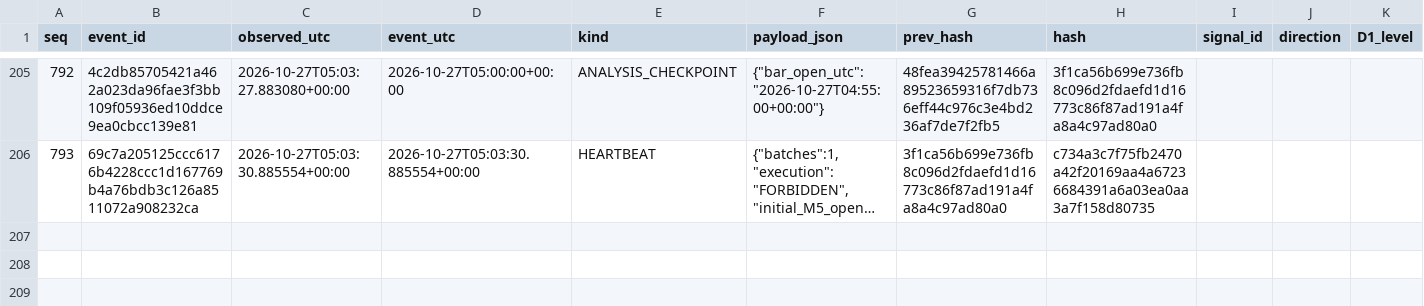
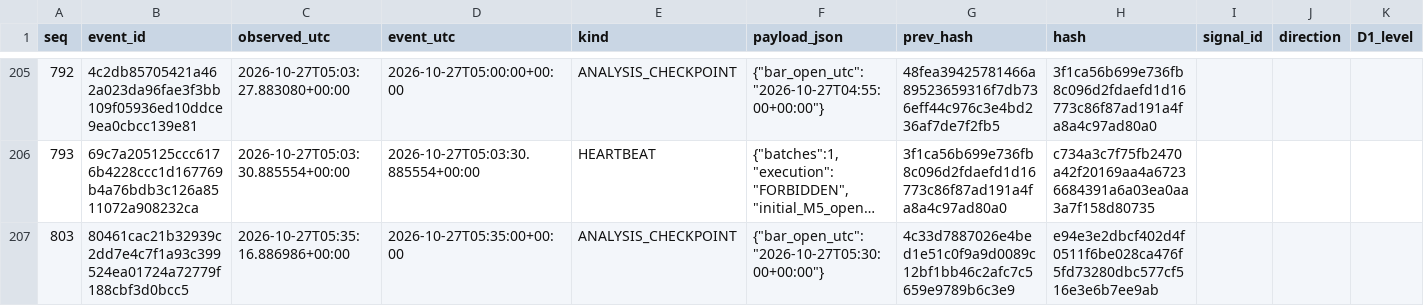
Before and after one commit to cardenm1/fx-signals-bot, a CSV file: session/stages.csv, drawn as a sheet; only a part is shown, gaps mark what is left out; long unchanged cells end in …; rows hold the shown columns only; the diff covers the shown part only; the diff names each change by its address in the sheet, - before the commit and + after, or states it on an @@ line.

```diff
--- a/session/stages.csv
+++ b/session/stages.csv
+row 207: 803 | 80461cac21b32939c2dd7e4c7f1a93c399524ea01724a72779f188cbf3d0bcc5 | 2026-10-27T05:35:16.886986+00:00 | 2026-10-27T05:35:00+00:00 | ANALYSIS_CHECKPOINT | {"bar_open_utc":"2026-10-27T05:30:00+00:00"} | 4c33d7887026e4bed1e51c0f9a9d0089c12bf1bb46c2afc7c5659e9789b6c3e9 | e94e3e2dbcf402d4f0511f6be028ca476f5fd73280dbc577cf516e3e6b7ee9ab
```
Also changed, not shown: 1 added row elsewhere in this file, session/events.csv, 2 other files.
